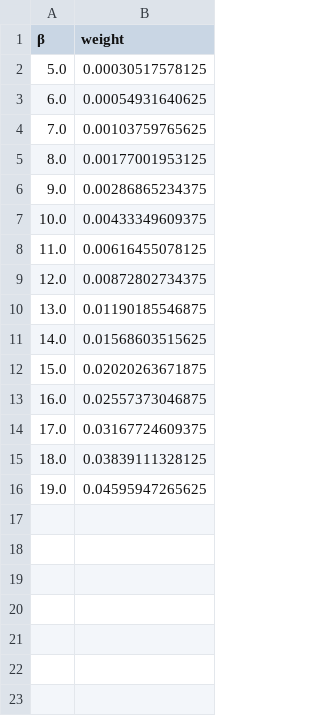
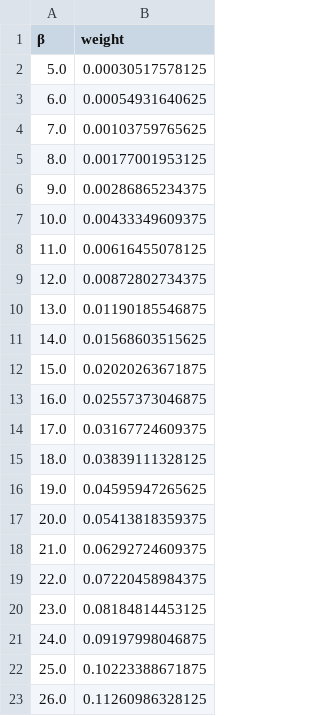
Before and after one commit to vbettaque/SYKRE.jl, a CSV file: data/sre_weights/weights_M4_q2_L500.csv, drawn as a sheet.

Commit message:
data

```diff
--- a/data/sre_weights/weights_M4_q2_L500.csv
+++ b/data/sre_weights/weights_M4_q2_L500.csv
@@ -16 +16,8 @@
 19.0,0.04595947265625
+20.0,0.05413818359375
+21.0,0.06292724609375
+22.0,0.07220458984375
+23.0,0.08184814453125
+24.0,0.09197998046875
+25.0,0.10223388671875
+26.0,0.11260986328125
```
Also changed, not shown: 2 other files.
